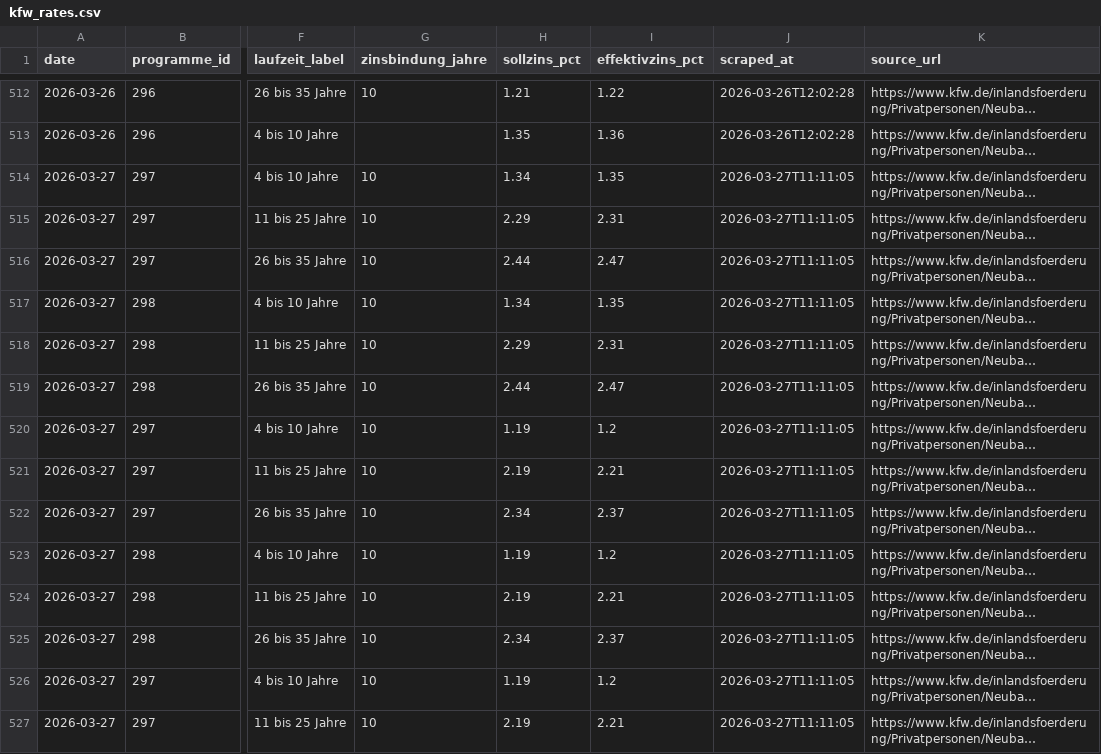
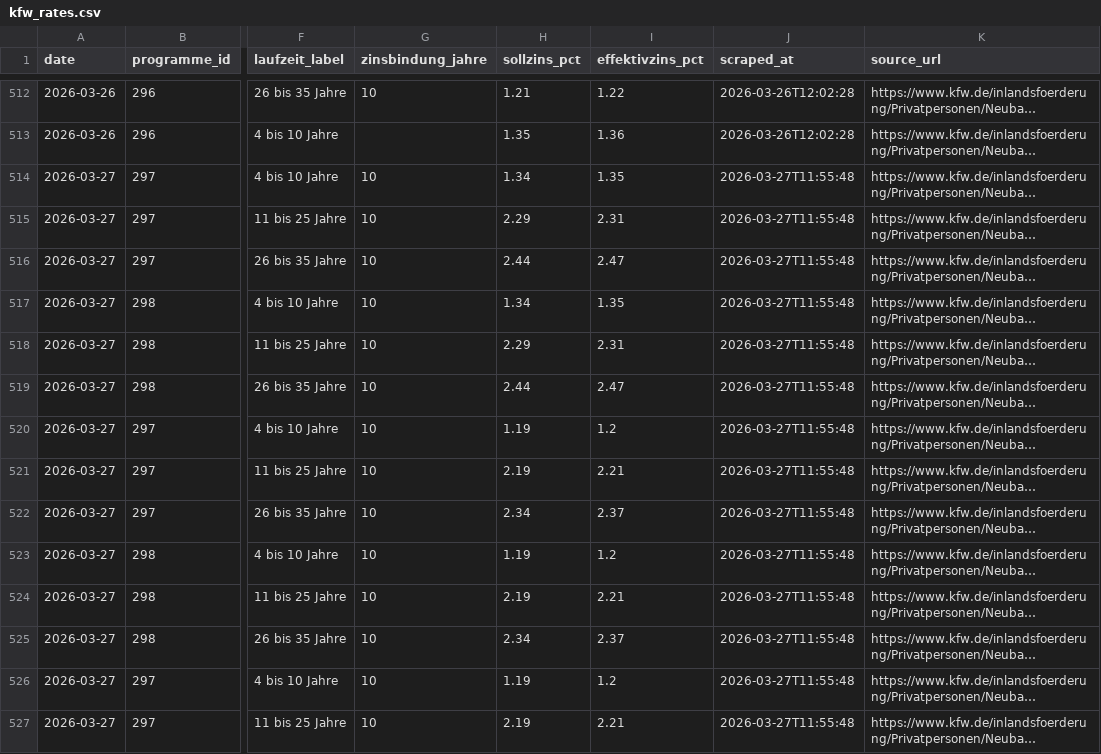
Before and after one commit to PBaumgaertner/FoerderMonitor, a CSV file: data/kfw_rates.csv, drawn as a sheet; only a part is shown, gaps mark what is left out; long unchanged cells end in …; the diff covers the shown part only; the diff names each change by its address in the sheet, - before the commit and + after, or states it on an @@ line.

```diff
--- a/data/kfw_rates.csv
+++ b/data/kfw_rates.csv
-J514:J527 (scraped_at): 2026-03-27T11:11:05
+J514:J527 (scraped_at): 2026-03-27T11:55:48
```
Also changed, not shown: 18 edited cells elsewhere in this file, 1 other file.
